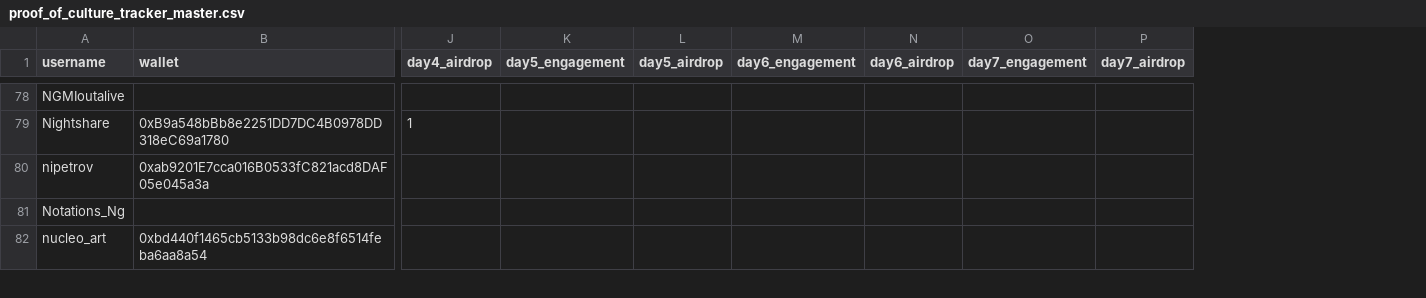
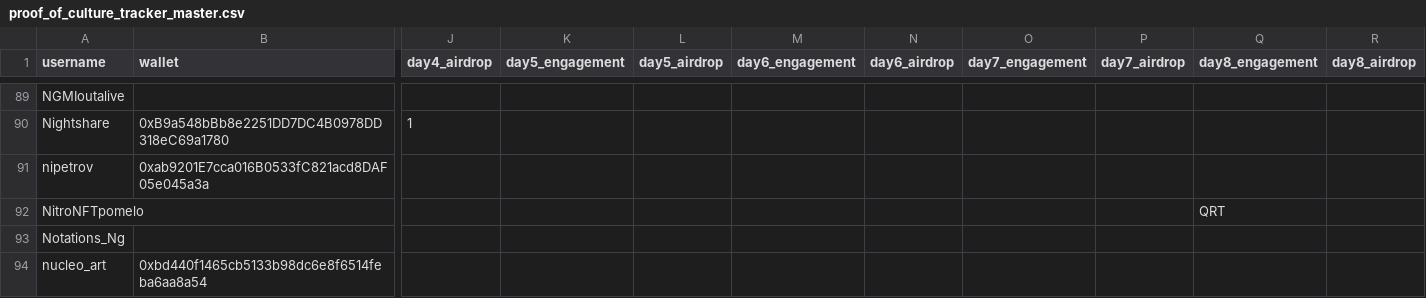
Before and after one commit to nikharsha/proofofculture, a CSV file: data/proof_of_culture_tracker_master.csv, drawn as a sheet; only a part is shown, gaps mark what is left out; rows hold the shown columns only; the diff covers the shown part only; the diff names each change by its address in the sheet, - before the commit and + after, or states it on an @@ line.

```diff
--- a/data/proof_of_culture_tracker_master.csv
+++ b/data/proof_of_culture_tracker_master.csv
+column Q (day8_engagement), empty
+column R (day8_airdrop), empty
+row 92: NitroNFTpomelo |  |  |  |  |  |  |  |  | QRT
```
Also changed, not shown: 14 added rows elsewhere in this file, 1 other file.
